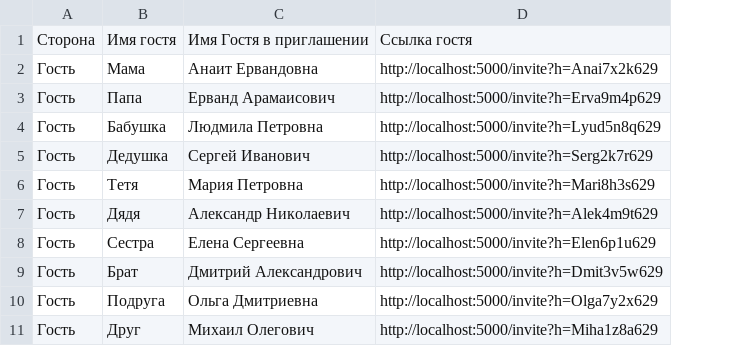
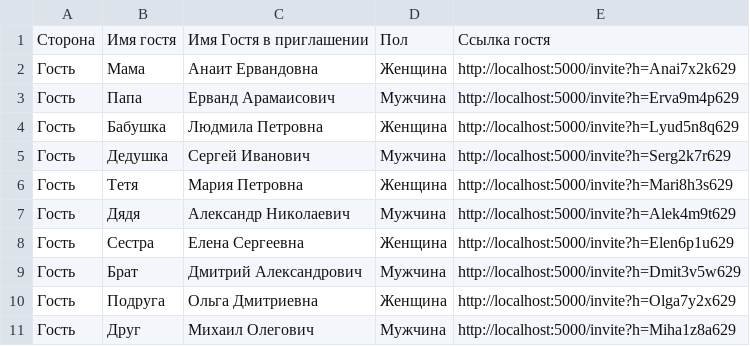
Before and after one commit to ll9llall9ll/users-management, a CSV file: example_export_with_links_corrected.csv, drawn as a sheet; the diff names each change by its address in the sheet, - before the commit and + after, or states it on an @@ line.

Commit message:
feat: добавлен столбец 'ол' в CSV экспорт гостей
- обавлен новый столбец 'ол' в функцию export_csv_guests_with_links
- CSV теперь содержит 5 столбцов: Сторона, мя гостя, мя в приглашении, ол, Ссылка
- оддержка армянского и русского языков для значений пола
- бновлены примеры CSV файлов и тесты
- Создана документация изменений в GENDER_COLUMN_ADDED.md

начения пола:
- True -> ужчина/Արական
- False -> енщина/Իգական
- None -> //Հ/Հ

```diff
--- a/example_export_with_links_corrected.csv
+++ b/example_export_with_links_corrected.csv
+column D, rows 1-11: Пол | Женщина | Мужчина | Женщина | Мужчина | Женщина | Мужчина | Женщина | Мужчина | Женщина | Мужчина
```
Also changed, not shown: example_export_with_links.csv, 8 other files.
